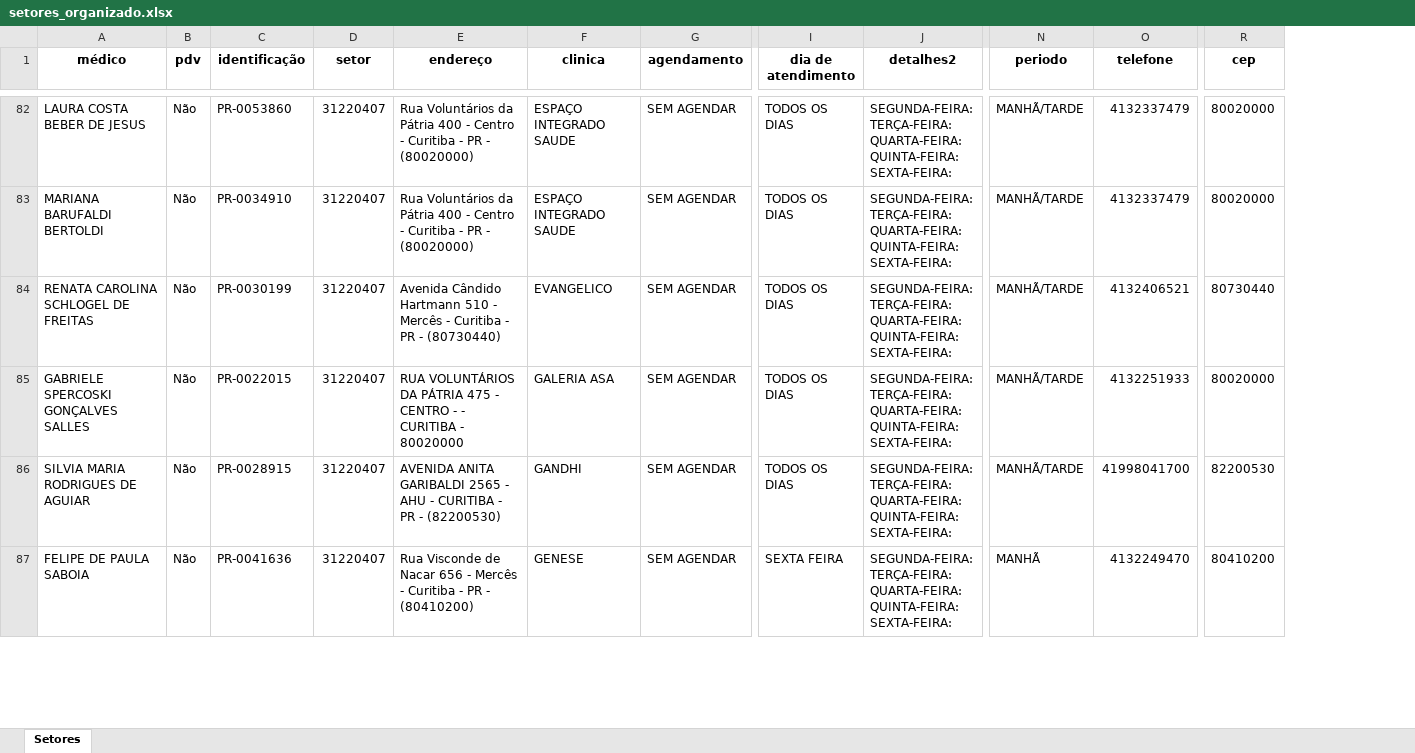
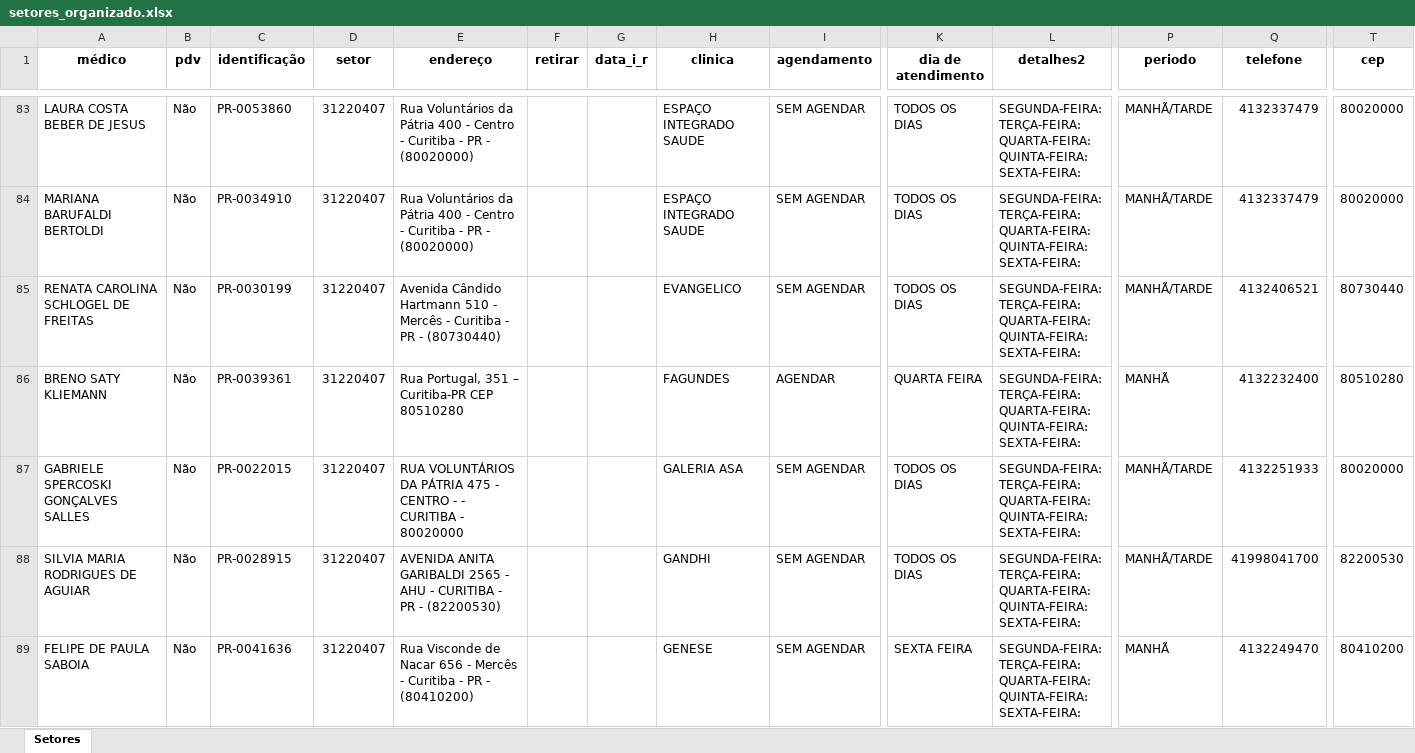
Before and after one commit to murilobiss/usk_ctr, an Excel workbook: setores_organizado.xlsx, sheet Setores, drawn as a sheet; only a part is shown, gaps mark what is left out; values as stored, in another font and other column widths than the file's, no borders; rows hold the shown columns only; ↵ is a line break in a cell; the diff covers the shown part only; the diff names each change by its address in the sheet, - before the commit and + after, or states it on an @@ line.

Commit message:
changed professional names

```diff
--- a/setores_organizado.xlsx (sheet Setores)
+++ b/setores_organizado.xlsx (sheet Setores)
+column F (retirar), empty
+column G (data_i_r), empty
+row 86: BRENO SATY KLIEMANN | Não | PR-0039361 | 31220407 | Rua Portugal, 351 – Curitiba-PR CEP 80510280 |  |  | FAGUNDES | AGENDAR | QUARTA FEIRA | SEGUNDA-FEIRA: ↵ TERÇA-FEIRA: ↵ QUARTA-FEIRA: ↵ QUINTA-FEIRA: ↵ SEXTA-FEIRA: | MANHÃ | 4132232400 | 80510280
```
Also changed, not shown: 7 added rows, 21 removed rows and 39 edited cells elsewhere in this sheet.
